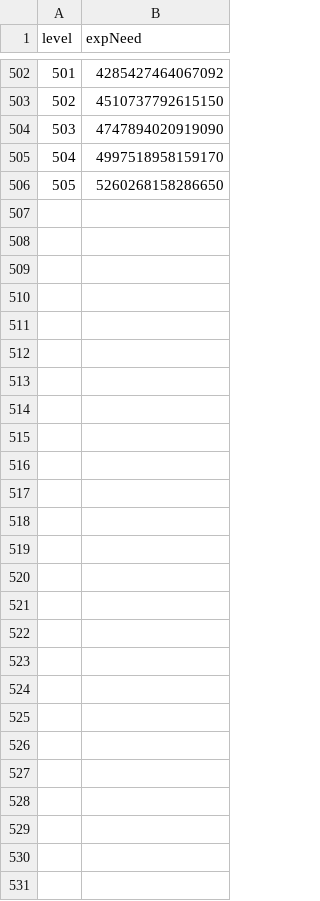
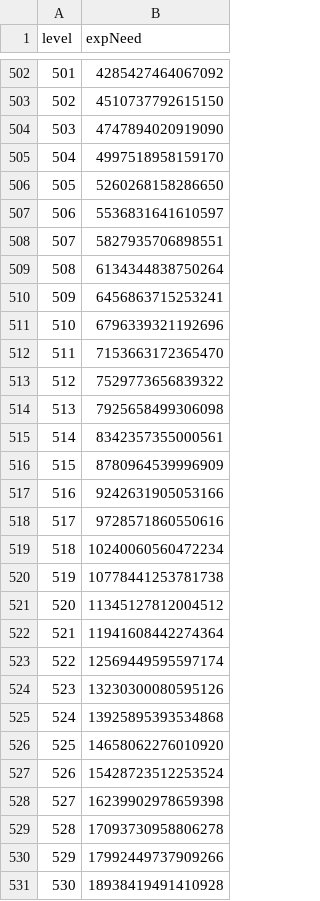
Before and after one commit to dlrjsdl234-ctrl/my-site, a CSV file: datas/exp.csv, drawn as a sheet; only a part is shown, gaps mark what is left out.

Commit message:
530까지 경험치 추가

```diff
--- a/datas/exp.csv
+++ b/datas/exp.csv
@@ -506 +506,26 @@
 505,5260268158286650
+506,5536831641610597
+507,5827935706898551
+508,6134344838750264
+509,6456863715253241
+510,6796339321192696
+511,7153663172365470
+512,7529773656839322
+513,7925658499306098
+514,8342357355000561
+515,8780964539996909
+516,9242631905053166
+517,9728571860550616
+518,10240060560472234
+519,10778441253781738
+520,11345127812004512
+521,11941608442274364
+522,12569449595597174
+523,13230300080595126
+524,13925895393534868
+525,14658062276010920
+526,15428723512253524
+527,16239902978659398
+528,17093730958806278
+529,17992449737909266
+530,18938419491410928
```
